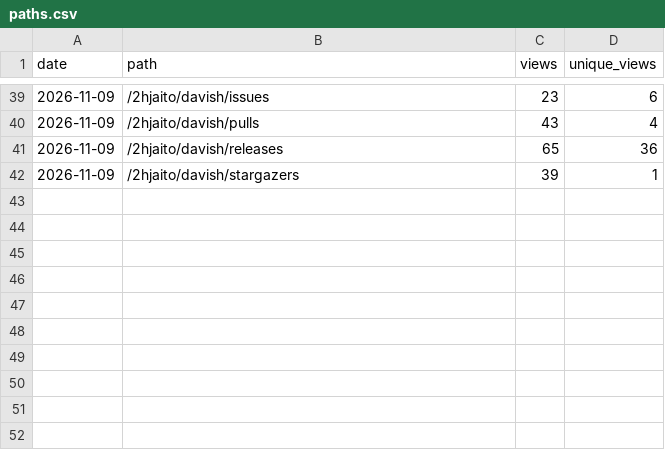
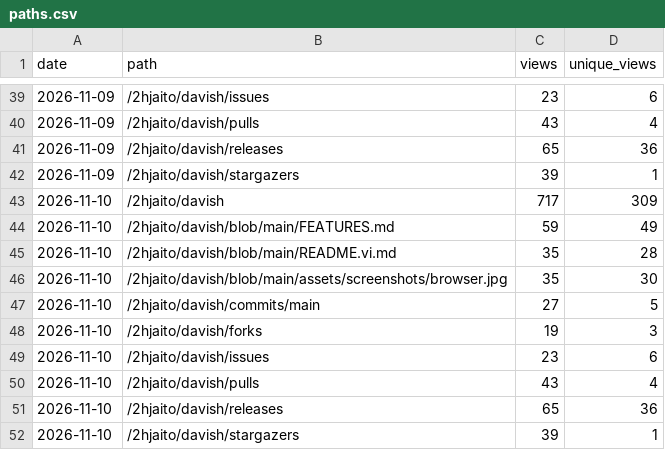
Before and after one commit to 2hjaito/davish, a CSV file: paths.csv, drawn as a sheet; only a part is shown, gaps mark what is left out.

```diff
--- a/paths.csv
+++ b/paths.csv
@@ -42 +42,11 @@ date,path,views,unique_views
 2026-11-09,/2hjaito/davish/stargazers,39,1
+2026-11-10,/2hjaito/davish,717,309
+2026-11-10,/2hjaito/davish/blob/main/FEATURES.md,59,49
+2026-11-10,/2hjaito/davish/blob/main/README.vi.md,35,28
+2026-11-10,/2hjaito/davish/blob/main/assets/screenshots/browser.jpg,35,30
+2026-11-10,/2hjaito/davish/commits/main,27,5
+2026-11-10,/2hjaito/davish/forks,19,3
+2026-11-10,/2hjaito/davish/issues,23,6
+2026-11-10,/2hjaito/davish/pulls,43,4
+2026-11-10,/2hjaito/davish/releases,65,36
+2026-11-10,/2hjaito/davish/stargazers,39,1
```
Also changed, not shown: daily.csv, referrers.csv, 2 other files.
